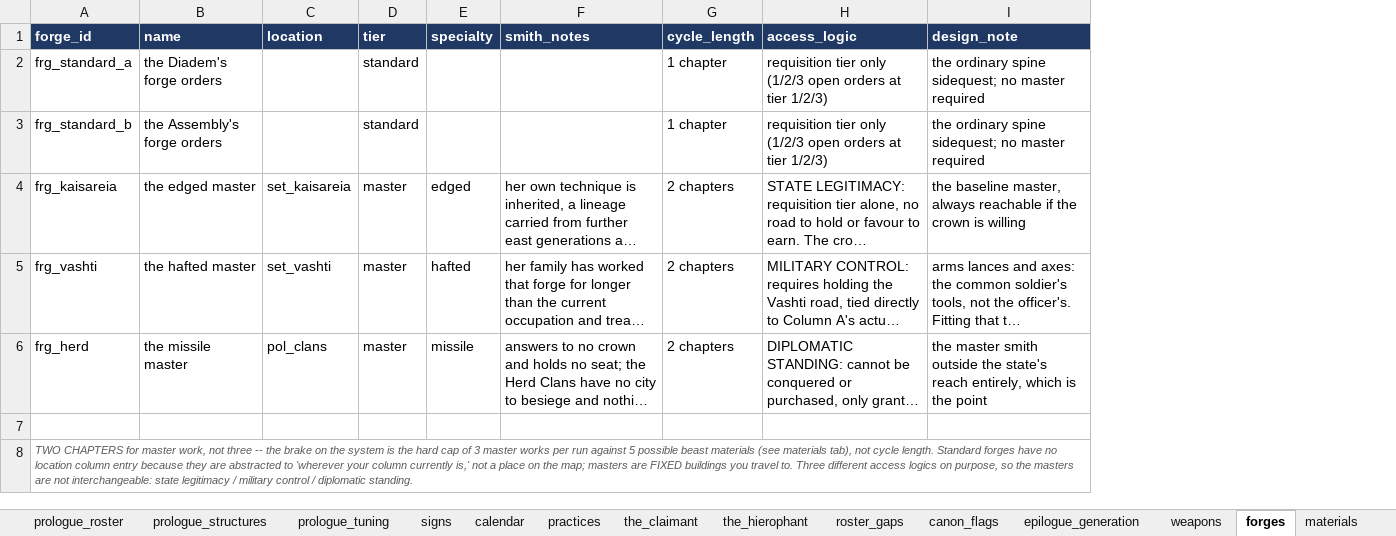
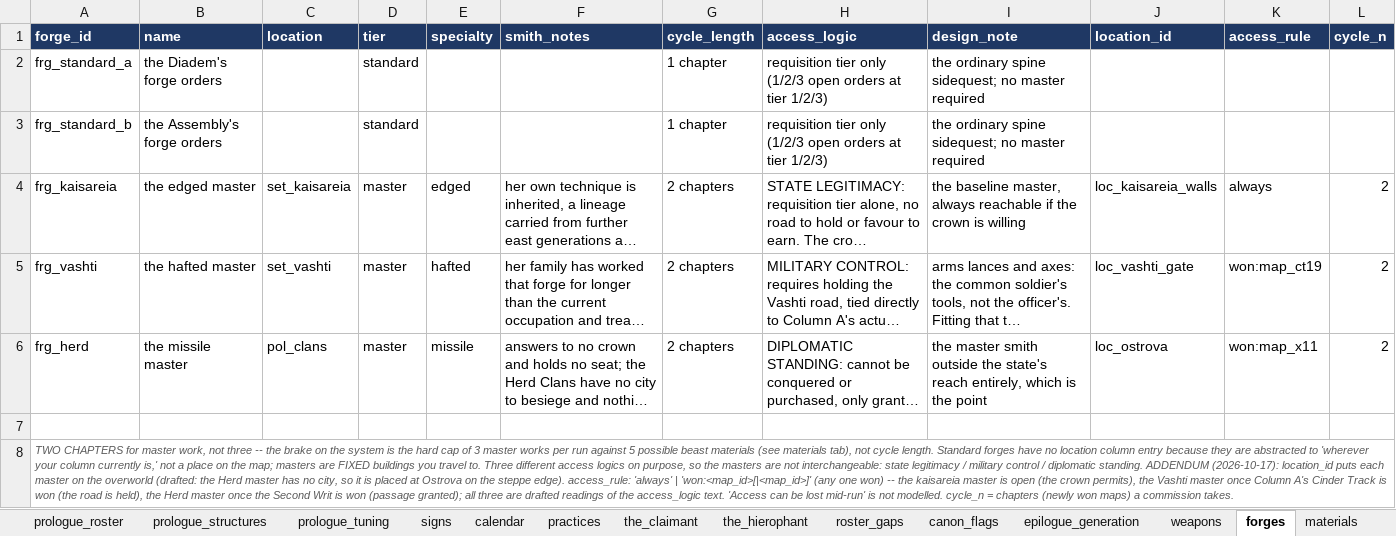
Before and after one commit to nzkogan/srpg1, an Excel workbook: canon.xlsx, sheet forges, drawn as a sheet; long unchanged cells end in …; values as stored, in another font and other column widths than the file's, no borders; the diff names each change by its address in the sheet, - before the commit and + after, or states it on an @@ line.

```diff
--- a/canon.xlsx (sheet forges)
+++ b/canon.xlsx (sheet forges)
+column J (location_id), rows 4-6: loc_kaisareia_walls | loc_vashti_gate | loc_ostrova
+column K (access_rule), rows 4-6: always | won:map_ct19 | won:map_x11
+column L (cycle_n), rows 4-6: all 2
-A8 (forge_id): …diplomatic standing.
+A8 (forge_id): …diplomatic standing. ADDENDUM (2026-10-17): location_id puts each master on the overworld (drafted: the Herd master has no city, so it is placed at Ostrova on the steppe edge). access_rule: 'always' | 'won:<map_id>[|<map_id>]' (any one won) -- the kaisareia master is open (the crown permits), the Vashti master once Column A's Cinder Track is won (the road is held), the Herd master once the Second Writ is won (passage granted); all three are drafted readings of the access_logic text. 'Access can be lost mid-run' is not modelled. cycle_n = chapters (newly won maps) a commission takes.
```
Also changed, not shown: sheet weapons, sheet promotion_rules, sheet materials, sheet enemy_archetypes, 20 other files.
